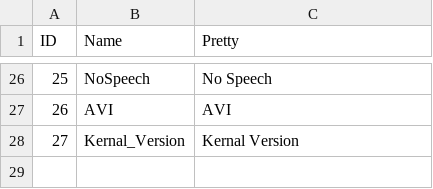
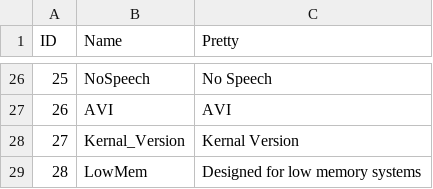
Before and after one commit to Kwezza/whdload-parser-lab, a CSV file: assets_raw/defs/variant_tags.csv, drawn as a sheet; only a part is shown, gaps mark what is left out.

```diff
--- a/assets_raw/defs/variant_tags.csv
+++ b/assets_raw/defs/variant_tags.csv
@@ -28 +28,2 @@ ID,Name,Pretty
 27,Kernal_Version,Kernal Version
+28,LowMem,Designed for low memory systems
```
Also changed, not shown: assets_raw/defs/Memory.csv, 16 other files.
